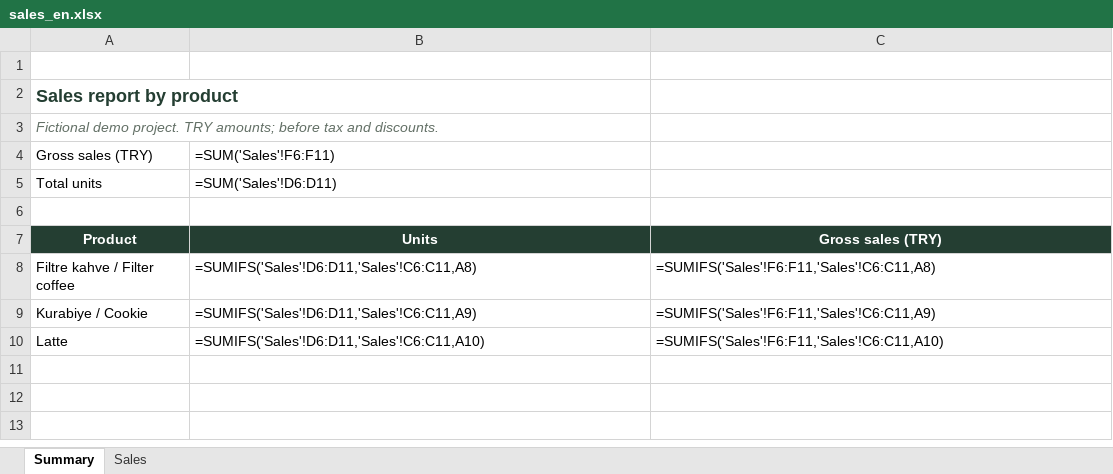
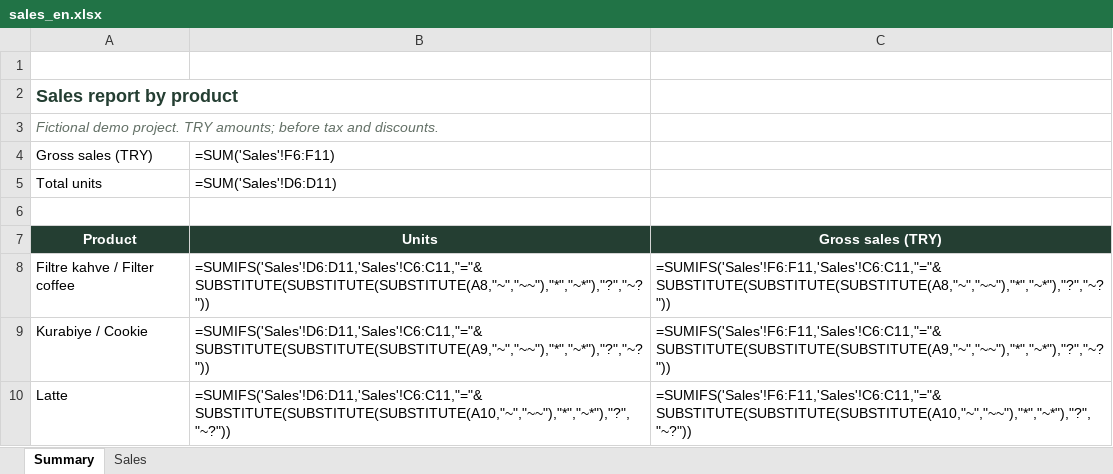
Before and after one commit to onurerbekte/sales-report, an Excel workbook: reports/sales_en.xlsx, sheet Summary, drawn as a sheet; values as stored, in another font and other column widths than the file's, no borders; formulas are shown in place of their values; charts and pictures not drawn; the diff names each change by its address in the sheet, - before the commit and + after, or states it on an @@ line.

```diff
--- a/reports/sales_en.xlsx (sheet Summary)
+++ b/reports/sales_en.xlsx (sheet Summary)
-B8: =SUMIFS('Sales'!D6:D11,'Sales'!C6:C11,A8)
+B8: =SUMIFS('Sales'!D6:D11,'Sales'!C6:C11,"="&SUBSTITUTE(SUBSTITUTE(SUBSTITUTE(A8,"~","~~"),"*","~*"),"?","~?"))
-C8: =SUMIFS('Sales'!F6:F11,'Sales'!C6:C11,A8)
+C8: =SUMIFS('Sales'!F6:F11,'Sales'!C6:C11,"="&SUBSTITUTE(SUBSTITUTE(SUBSTITUTE(A8,"~","~~"),"*","~*"),"?","~?"))
-B9: =SUMIFS('Sales'!D6:D11,'Sales'!C6:C11,A9)
+B9: =SUMIFS('Sales'!D6:D11,'Sales'!C6:C11,"="&SUBSTITUTE(SUBSTITUTE(SUBSTITUTE(A9,"~","~~"),"*","~*"),"?","~?"))
-C9: =SUMIFS('Sales'!F6:F11,'Sales'!C6:C11,A9)
+C9: =SUMIFS('Sales'!F6:F11,'Sales'!C6:C11,"="&SUBSTITUTE(SUBSTITUTE(SUBSTITUTE(A9,"~","~~"),"*","~*"),"?","~?"))
-B10: =SUMIFS('Sales'!D6:D11,'Sales'!C6:C11,A10)
+B10: =SUMIFS('Sales'!D6:D11,'Sales'!C6:C11,"="&SUBSTITUTE(SUBSTITUTE(SUBSTITUTE(A10,"~","~~"),"*","~*"),"?","~?"))
-C10: =SUMIFS('Sales'!F6:F11,'Sales'!C6:C11,A10)
+C10: =SUMIFS('Sales'!F6:F11,'Sales'!C6:C11,"="&SUBSTITUTE(SUBSTITUTE(SUBSTITUTE(A10,"~","~~"),"*","~*"),"?","~?"))
```
Also changed, not shown: reports/sales_tr.xlsx, 1 other file.
